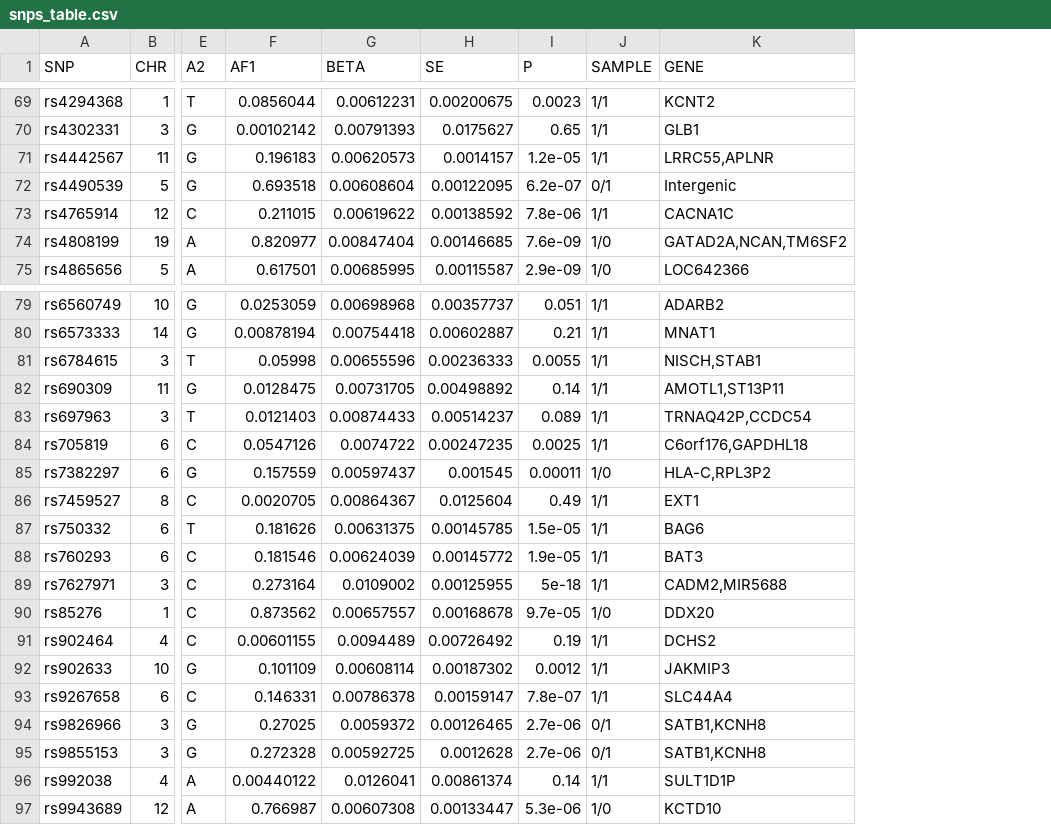
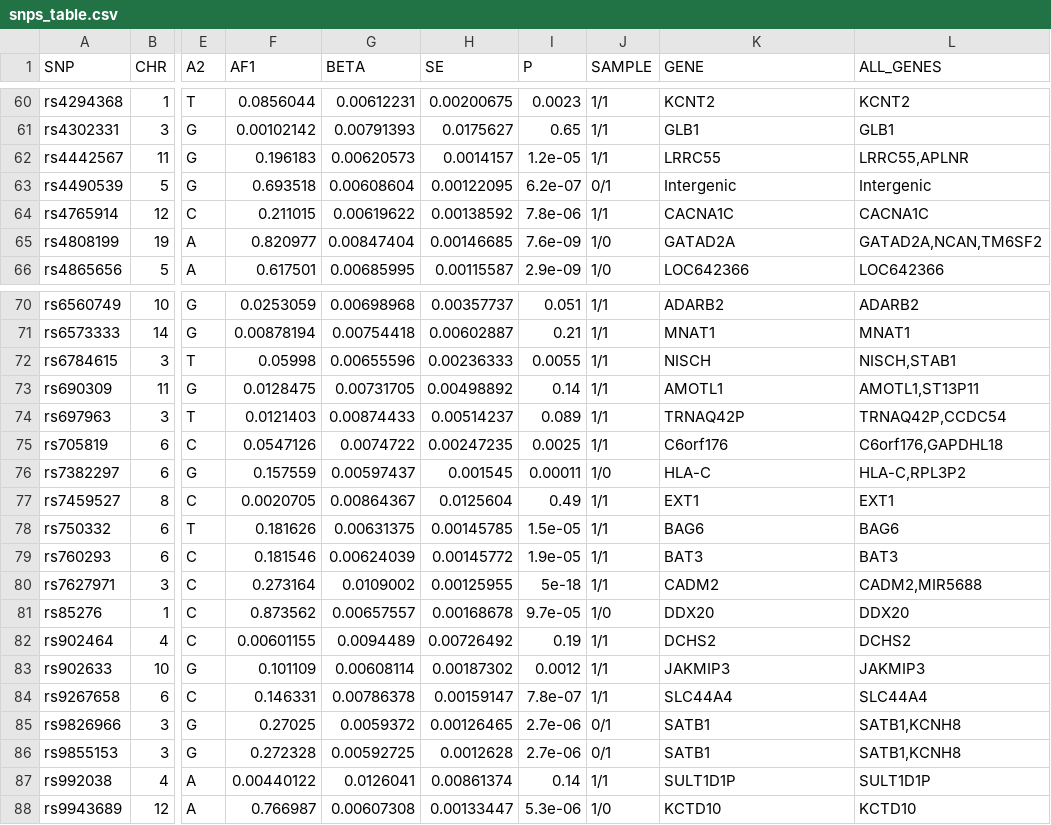
Before and after one commit to lifebit-ai/genetic-traits-example-data, a CSV file: snps_tables/endurance/snps_table.csv, drawn as a sheet; only a part is shown, gaps mark what is left out; addresses are those after the commit; the diff covers the shown part only; the diff names each change by its address in the sheet, - before the commit and + after, or states it on an @@ line.

```diff
--- a/snps_tables/endurance/snps_table.csv
+++ b/snps_tables/endurance/snps_table.csv
+column L (ALL_GENES), rows 60-66: KCNT2 | GLB1 | LRRC55,APLNR | Intergenic | CACNA1C | GATAD2A,NCAN,TM6SF2 | LOC642366; rows 70-88: ADARB2 | MNAT1 | NISCH,STAB1 | AMOTL1,ST13P11 | TRNAQ42P,CCDC54 | C6orf176,GAPDHL18 | HLA-C,RPL3P2 | EXT1 | BAG6 | BAT3 | CADM2,MIR5688 | DDX20 | DCHS2 | JAKMIP3 | SLC44A4 | SATB1,KCNH8 | SATB1,KCNH8 | SULT1D1P | KCTD10
-K62 (GENE): LRRC55,APLNR
+K62 (GENE): LRRC55
-K65 (GENE): GATAD2A,NCAN,TM6SF2
+K65 (GENE): GATAD2A
-K72 (GENE): NISCH,STAB1
+K72 (GENE): NISCH
-K73 (GENE): AMOTL1,ST13P11
+K73 (GENE): AMOTL1
-K74 (GENE): TRNAQ42P,CCDC54
+K74 (GENE): TRNAQ42P
-K75 (GENE): C6orf176,GAPDHL18
+K75 (GENE): C6orf176
-K76 (GENE): HLA-C,RPL3P2
+K76 (GENE): HLA-C
-K80 (GENE): CADM2,MIR5688
+K80 (GENE): CADM2
-K85:K86 (GENE): SATB1,KCNH8
+K85:K86 (GENE): SATB1
```
Also changed, not shown: 9 removed rows and 17 edited cells elsewhere in this file, snps_tables/basal_metabolic_rate/snps_table.csv, snps_tables/potential_for_lean_body_mass/snps_table.csv, 8 other files.
